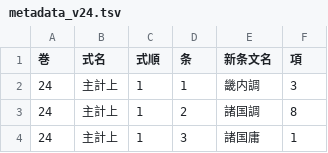
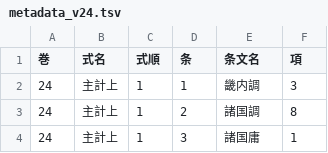
Before and after one commit to naoki-kokaze/rekihaku_engishiki_tei, a TSV file: vol_metadata/metadata_v24.tsv, drawn as a sheet; only a part is shown.

```diff
--- a/vol_metadata/metadata_v24.tsv
+++ b/vol_metadata/metadata_v24.tsv
@@ -1,2 +1,2 @@
-巻	式名	式順	条	新条文名	項
+巻	式名	式順	条	条文名	項
 24	主計上	1	1	畿内調	3
```
Also changed, not shown: vol_metadata/metadata_v37.tsv, vol_metadata/metadata_v39-2.tsv, 4 other files.
